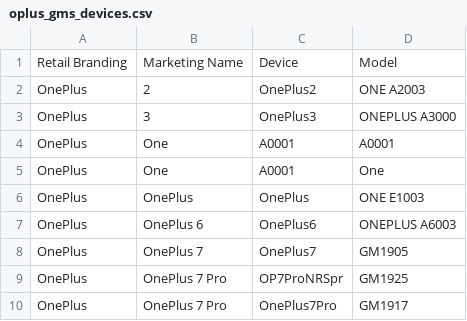
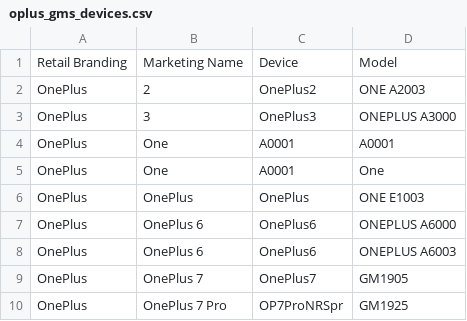
Before and after one commit to wuxianlin/get_android_data, a CSV file: data/oplus_gms_devices.csv, drawn as a sheet; only a part is shown; the shorter side is filled out with more unchanged rows; the diff names each change by its address in the sheet, - before the commit and + after, or states it on an @@ line.

```diff
--- a/data/oplus_gms_devices.csv
+++ b/data/oplus_gms_devices.csv
+row 7: OnePlus | OnePlus 6 | OnePlus6 | ONEPLUS A6000
```
Also changed, not shown: data/miui_global_rom.csv.
